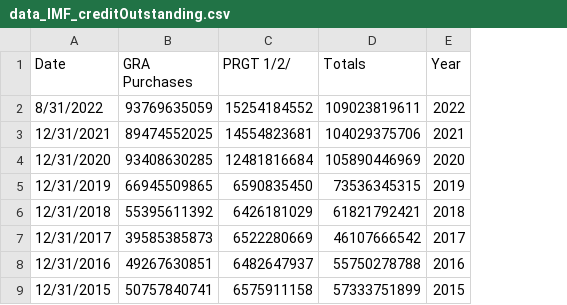
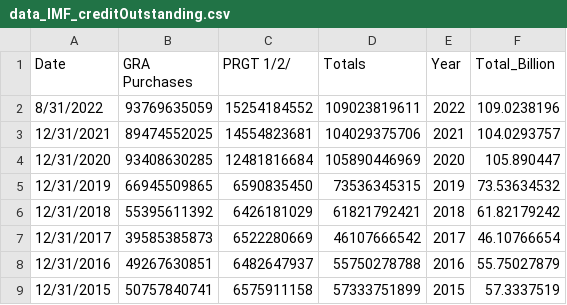
Before and after one commit to SaraPitouli/SaraPitouli.github.io, a CSV file: week2/data_IMF_creditOutstanding.csv, drawn as a sheet; only a part is shown; the diff names each change by its address in the sheet, - before the commit and + after, or states it on an @@ line.

Commit message:
Add files via upload

```diff
--- a/week2/data_IMF_creditOutstanding.csv
+++ b/week2/data_IMF_creditOutstanding.csv
+column F (Total_Billion), rows 2-9: 109.0238196 | 104.0293757 | 105.890447 | 73.53634532 | 61.82179242 | 46.10766654 | 55.75027879 | 57.3337519
```
